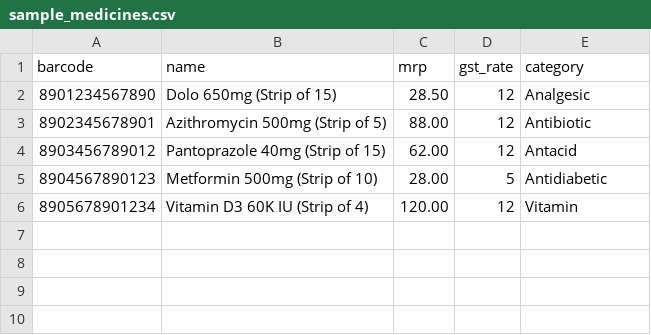
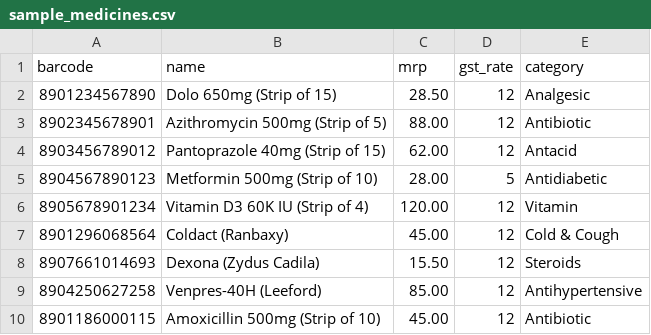
Before and after one commit to Charann459/pharmabook, a CSV file: packages/backend/src/db/seeds/sample_medicines.csv, drawn as a sheet; the diff names each change by its address in the sheet, - before the commit and + after, or states it on an @@ line.

Commit message:
Fix backend Docker setup and idempotent medicine seed

```diff
--- a/packages/backend/src/db/seeds/sample_medicines.csv
+++ b/packages/backend/src/db/seeds/sample_medicines.csv
+row 7: 8901296068564 | Coldact (Ranbaxy) | 45.00 | 12 | Cold & Cough
+row 8: 8907661014693 | Dexona (Zydus Cadila) | 15.50 | 12 | Steroids
+row 9: 8904250627258 | Venpres-40H (Leeford) | 85.00 | 12 | Antihypertensive
+row 10: 8901186000115 | Amoxicillin 500mg (Strip of 10) | 45.00 | 12 | Antibiotic
```
Also changed, not shown: 5 other files.
